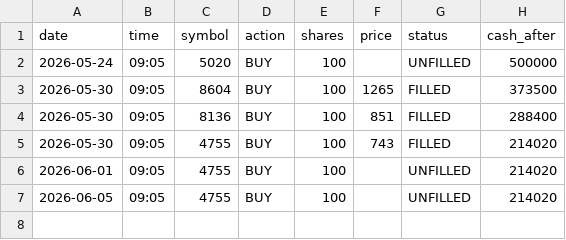
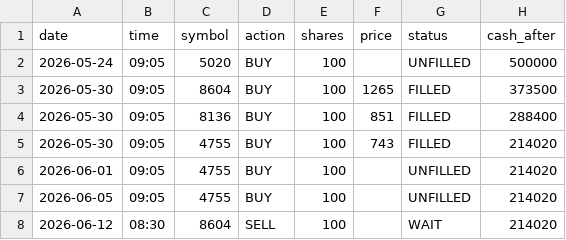
Before and after one commit to dmkn013/kabu, a CSV file: data/runs/run_001/trades.csv, drawn as a sheet.

```diff
--- a/data/runs/run_001/trades.csv
+++ b/data/runs/run_001/trades.csv
@@ -7 +7,2 @@ date,time,symbol,action,shares,price,status,cash_after
 2026-06-05,09:05,4755,BUY,100,,UNFILLED,214020
+2026-06-12,08:30,8604,SELL,100,,WAIT,214020
```
Also changed, not shown: 2 other files.
